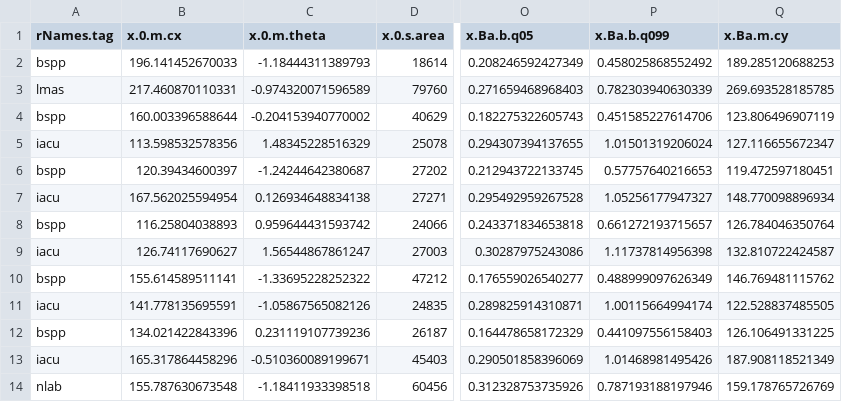
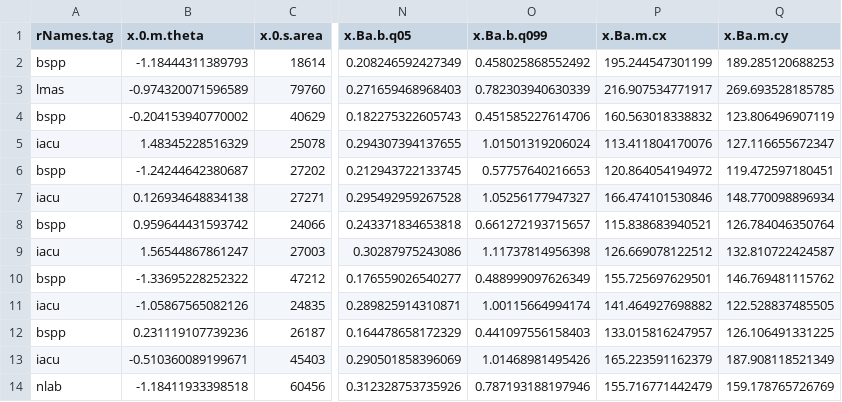
Before and after one commit to DSOTM-RSA/cvCells, a CSV file: macro-tests/in-grey-seg/array.all.trim.csv, drawn as a sheet; only a part is shown, gaps mark what is left out; removed rows and columns are numbered as before the commit, all else as after; the diff names each change by its address in the sheet, - before the commit and + after, or states it on an @@ line.

```diff
--- a/macro-tests/in-grey-seg/array.all.trim.csv
+++ b/macro-tests/in-grey-seg/array.all.trim.csv
-column B (x.0.m.cx), rows 2-14: 196.141452670033 | 217.460870110331 | 160.003396588644 | 113.598532578356 | 120.39434600397 | 167.562025594954 | 116.25804038893 | 126.74117690627 | 155.614589511141 | 141.778135695591 | 134.021422843396 | 165.317864458296 | 155.787630673548
+column P (x.Ba.m.cx), rows 2-14: 195.244547301199 | 216.907534771917 | 160.563018338832 | 113.411804170076 | 120.864054194972 | 166.474101530846 | 115.838683940521 | 126.669078122512 | 155.725697629501 | 141.464927698882 | 133.015816247957 | 165.223591162379 | 155.716771442479
```
Also changed, not shown: 11 other files.
